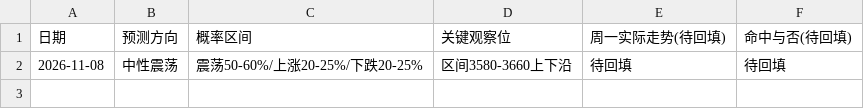
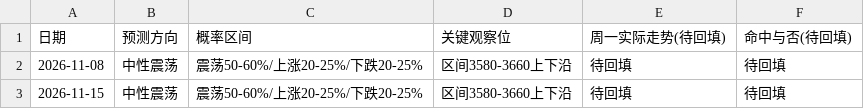
Before and after one commit to tjwdssmc/a-share-daily-push, a CSV file: 周预测样本库.csv, drawn as a sheet; the diff names each change by its address in the sheet, - before the commit and + after, or states it on an @@ line.

```diff
--- a/周预测样本库.csv
+++ b/周预测样本库.csv
+row 3: 2026-11-15 | 中性震荡 | 震荡50-60%/上涨20-25%/下跌20-25% | 区间3580-3660上下沿 | 待回填 | 待回填
```
